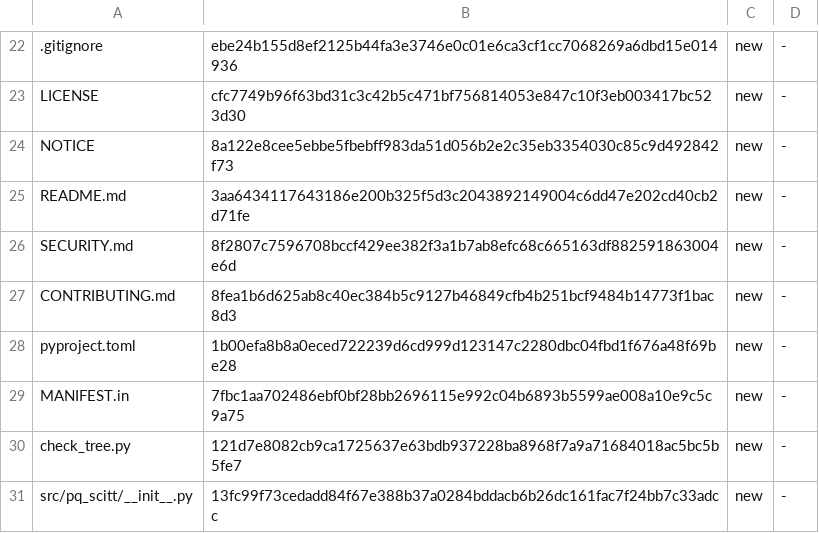
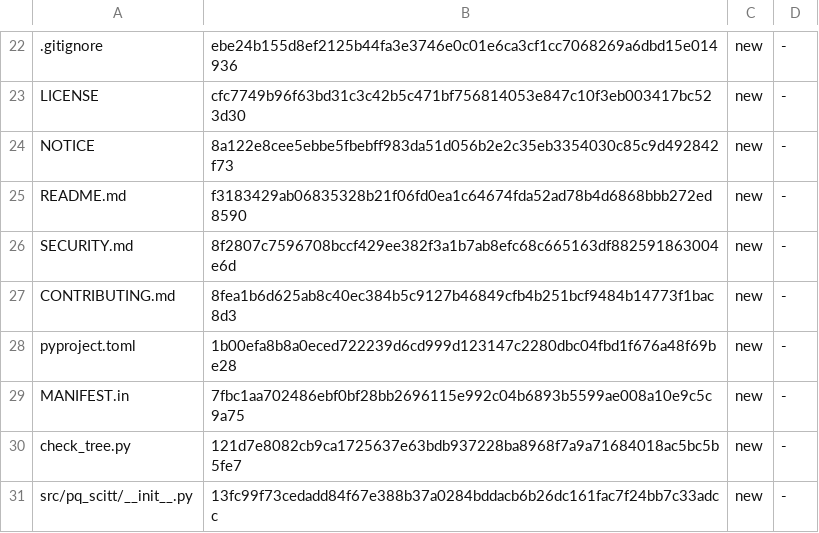
Before and after one commit to robertolocatelli81-dev/pq-scitt, a TSV file: FILE_LIST.tsv, drawn as a sheet; only a part is shown, gaps mark what is left out.

```diff
--- a/FILE_LIST.tsv
+++ b/FILE_LIST.tsv
@@ -24,3 +24,3 @@ LICENSE	cfc7749b96f63bd31c3c42b5c471bf756814053e847c10f3eb003417bc523d30	new	-
 NOTICE	8a122e8cee5ebbe5fbebff983da51d056b2e2c35eb3354030c85c9d492842f73	new	-
-README.md	3aa6434117643186e200b325f5d3c2043892149004c6dd47e202cd40cb2d71fe	new	-
+README.md	f3183429ab06835328b21f06fd0ea1c64674fda52ad78b4d6868bbb272ed8590	new	-
 SECURITY.md	8f2807c7596708bccf429ee382f3a1b7ab8efc68c665163df882591863004e6d	new	-
```
Also changed, not shown: 1 other file.
